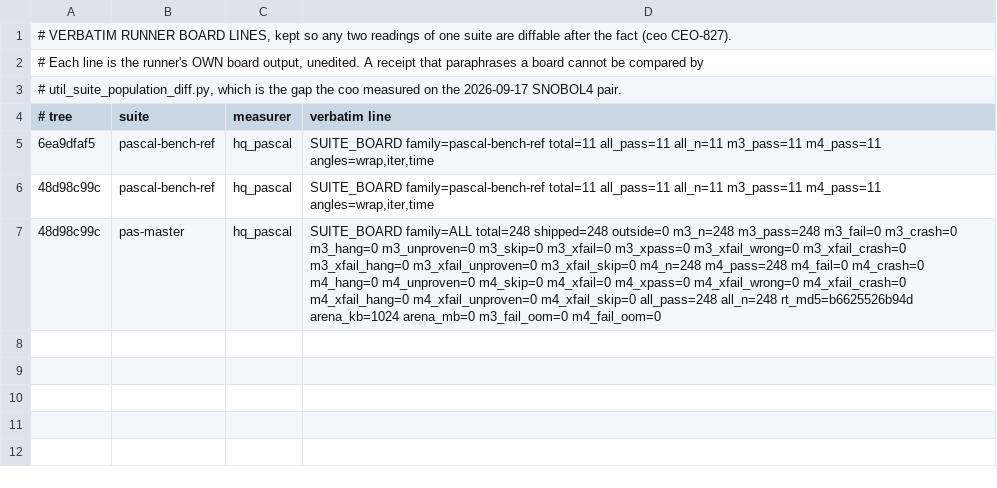
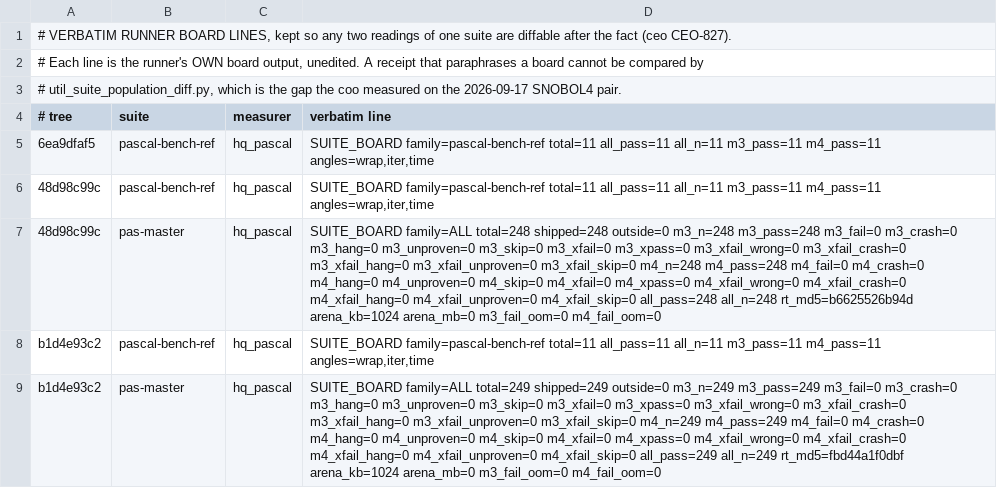
Before and after one commit to snobol4ever/.github, a TSV file: board-lines/2026-09-25-hq_pascal.tsv, drawn as a sheet; the diff names each change by its address in the sheet, - before the commit and + after, or states it on an @@ line.

Commit message:
pascal: landing 6 of the TENET crawl -- exit returns from the routine it is in or the enclosing routine it names, all four rows graded on SCRIP b1d4e93c2
FPC 158 -> 159/181 both modes (only test_tmacnonlocalexit1 moved), PAT 374/427 (zero per-program changes), PasM 248 -> 249/249
(criterion stamped: the master gained program_function_procedure_replace_3), PasBench 11/11 -- written by the lane runner through the
runners and util_score_row.py on SCRIP b1d4e93c2 / corpus 2241aba88; the FPC suite-table line was re-rendered from SUITES.tsv after the
four runners' parallel SCORE.md writes clobbered it (sent to the coo). GOAL-PASCAL-100 LIVE CURSOR records the bracket, the cure
(lower_pascal.c only) and the .s census (exactly the 5 programs that call exit differ of 885).

```diff
--- a/board-lines/2026-09-25-hq_pascal.tsv
+++ b/board-lines/2026-09-25-hq_pascal.tsv
+row 8: b1d4e93c2 | pascal-bench-ref | hq_pascal | SUITE_BOARD family=pascal-bench-ref total=11 all_pass=11 all_n=11 m3_pass=11 m4_pass=11 angles=wrap,iter,time
+row 9: b1d4e93c2 | pas-master | hq_pascal | SUITE_BOARD family=ALL total=249 shipped=249 outside=0 m3_n=249 m3_pass=249 m3_fail=0 m3_crash=0 m3_hang=0 m3_unproven=0 m3_skip=0 m3_xfail=0 m3_xpass=0 m3_xfail_wrong=0 m3_xfail_crash=0 m3_xfail_hang=0 m3_xfail_unproven=0 m3_xfail_skip=0 m4_n=249 m4_pass=249 m4_fail=0 m4_crash=0 m4_hang=0 m4_unproven=0 m4_skip=0 m4_xfail=0 m4_xpass=0 m4_xfail_wrong=0 m4_xfail_crash=0 m4_xfail_hang=0 m4_xfail_unproven=0 m4_xfail_skip=0 all_pass=249 all_n=249 rt_md5=fbd44a1f0dbf arena_kb=1024 arena_mb=0 m3_fail_oom=0 m4_fail_oom=0
```
Also changed, not shown: SUITES.tsv, 2 other files.
